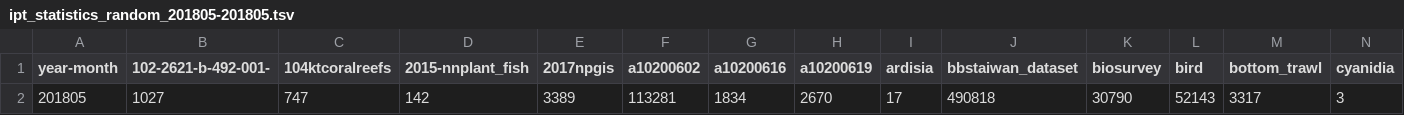
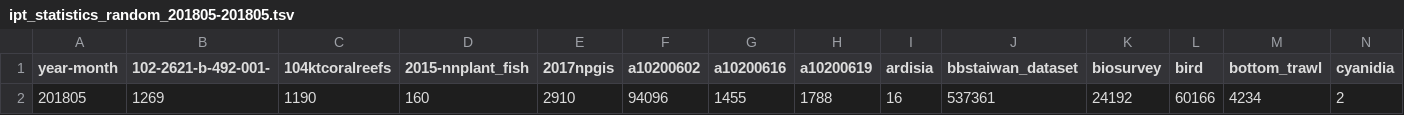
Before and after one commit to TaiBIF/ipt-statistics-data, a TSV file: tsv/ipt_statistics_random_201805-201805.tsv, drawn as a sheet; only a part is shown; removed rows and columns are numbered as before the commit, all else as after; rows hold the shown columns only; the diff names each change by its address in the sheet, - before the commit and + after, or states it on an @@ line.

```diff
--- a/tsv/ipt_statistics_random_201805-201805.tsv
+++ b/tsv/ipt_statistics_random_201805-201805.tsv
-row 2: 201805 | 1027 | 747 | 142 | 3389 | 113281 | 1834 | 2670 | 17 | 490818 | 30790 | 52143 | 3317 | 3
+row 2: 201805 | 1269 | 1190 | 160 | 2910 | 94096 | 1455 | 1788 | 16 | 537361 | 24192 | 60166 | 4234 | 2
```
Also changed, not shown: 1 other file.
